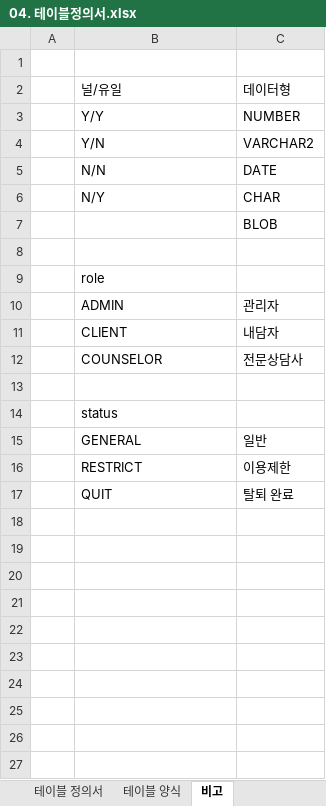
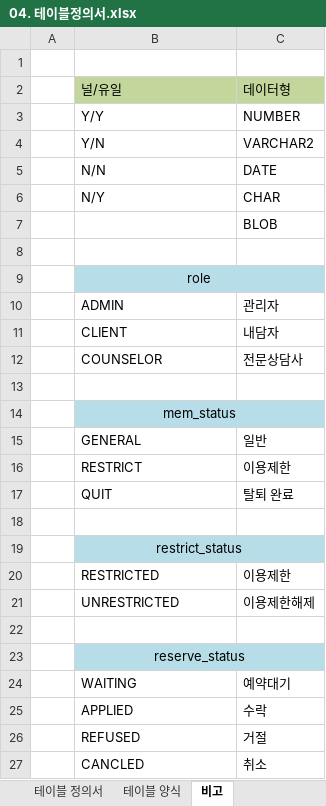
Before and after one commit to limddoo/Weepl, an Excel workbook: 문서 관리/04. 테이블정의서.xlsx, sheet 비고, drawn as a sheet; values as stored, in another font and other column widths than the file's, no borders; the diff names each change by its address in the sheet, - before the commit and + after, or states it on an @@ line.

Commit message:
status 정의 추가(비고탭)

```diff
--- a/문서 관리/04. 테이블정의서.xlsx (sheet 비고)
+++ b/문서 관리/04. 테이블정의서.xlsx (sheet 비고)
-B2:C2 fill: none
+B2:C2 fill: #C3D69B
-B9:C9 fill: none
+B9:C9 fill: #B7DEE8
-B9 alignment: left
+B9 alignment: center
+B9:C9 merged
-B14: status
+B14: mem_status
-B14:C14 fill: none
+B14:C14 fill: #B7DEE8
-B14 alignment: left
+B14 alignment: center
+B14:C14 merged
+row 18: (empty)
+row 19:  | restrict_status
+row 20:  | RESTRICTED | 이용제한
+row 21:  | UNRESTRICTED | 이용제한해제
+row 22: (empty)
+row 23:  | reserve_status
+row 24:  | WAITING | 예약대기
+row 25:  | APPLIED | 수락
+row 26:  | REFUSED | 거절
+row 27:  | CANCLED | 취소
```
